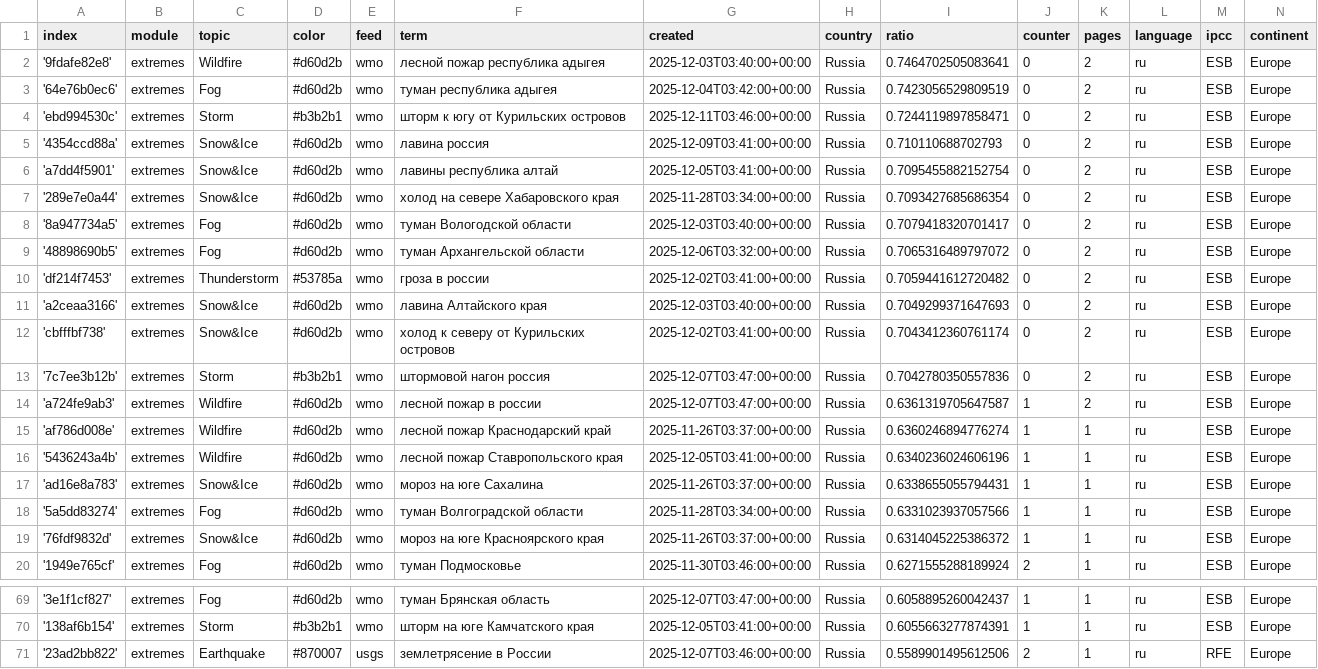
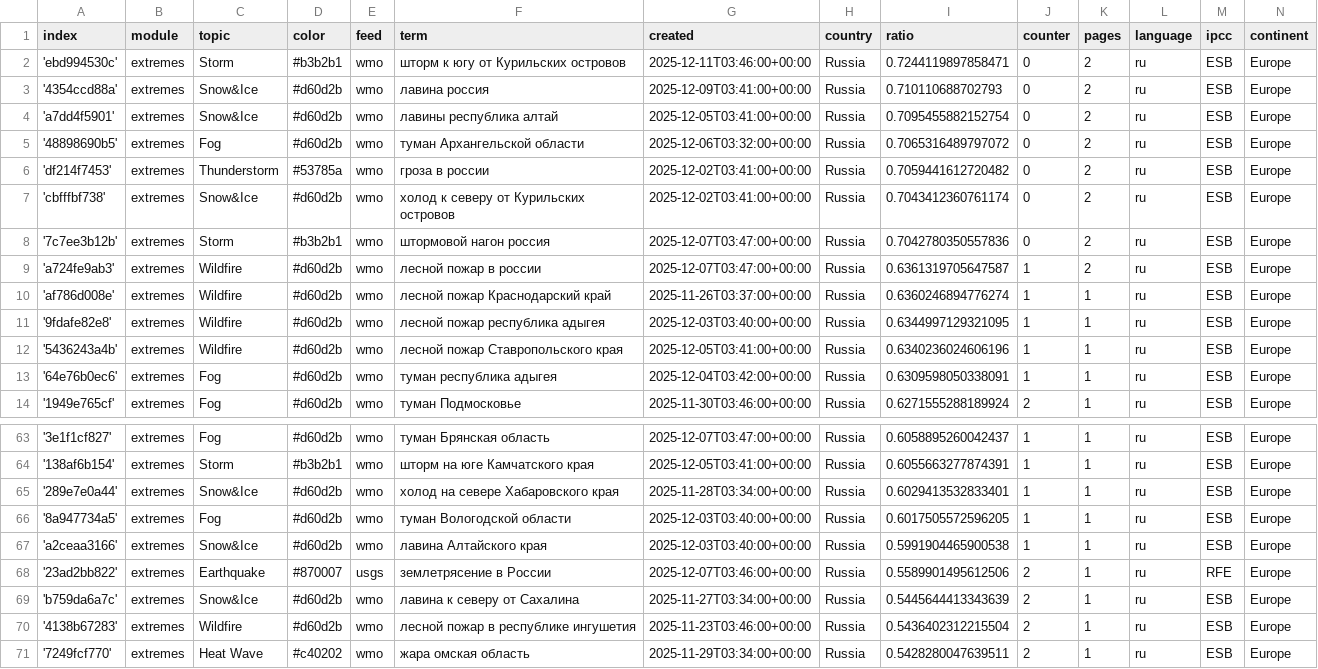
Before and after one commit to Leoniews/russianExtremes, a CSV file: terms.csv, drawn as a sheet; only a part is shown, gaps mark what is left out; the shorter side is filled out with more unchanged rows; the diff covers the shown part only.

Commit message:
Commit from GitHub Actions (harvest:0.0)

```diff
--- a/terms.csv
+++ b/terms.csv
@@ -1,4 +1,2 @@
 index,module,topic,color,feed,term,created,country,ratio,counter,pages,language,ipcc,continent
-'9fdafe82e8',extremes,Wildfire,#d60d2b,wmo,лесной пожар республика адыгея,2025-12-03T03:40:00+00:00,Russia,0.7464702505083641,0,2,ru,ESB,Europe
-'64e76b0ec6',extremes,Fog,#d60d2b,wmo,туман республика адыгея,2025-12-04T03:42:00+00:00,Russia,0.7423056529809519,0,2,ru,ESB,Europe
 'ebd994530c',extremes,Storm,#b3b2b1,wmo,шторм к югу от Курильских островов,2025-12-11T03:46:00+00:00,Russia,0.7244119897858471,0,2,ru,ESB,Europe
@@ -6,7 +4,4 @@ index,module,topic,color,feed,term,created,country,ratio,counter,pages,language,
 'a7dd4f5901',extremes,Snow&Ice,#d60d2b,wmo,лавины республика алтай,2025-12-05T03:41:00+00:00,Russia,0.7095455882152754,0,2,ru,ESB,Europe
-'289e7e0a44',extremes,Snow&Ice,#d60d2b,wmo,холод на севере Хабаровского края,2025-11-28T03:34:00+00:00,Russia,0.7093427685686354,0,2,ru,ESB,Europe
-'8a947734a5',extremes,Fog,#d60d2b,wmo,туман Вологодской области,2025-12-03T03:40:00+00:00,Russia,0.7079418320701417,0,2,ru,ESB,Europe
 '48898690b5',extremes,Fog,#d60d2b,wmo,туман Архангельской области,2025-12-06T03:32:00+00:00,Russia,0.7065316489797072,0,2,ru,ESB,Europe
 'df214f7453',extremes,Thunderstorm,#53785a,wmo,гроза в россии,2025-12-02T03:41:00+00:00,Russia,0.7059441612720482,0,2,ru,ESB,Europe
-'a2ceaa3166',extremes,Snow&Ice,#d60d2b,wmo,лавина Алтайского края,2025-12-03T03:40:00+00:00,Russia,0.7049299371647693,0,2,ru,ESB,Europe
 'cbfffbf738',extremes,Snow&Ice,#d60d2b,wmo,холод к северу от Курильских островов,2025-12-02T03:41:00+00:00,Russia,0.7043412360761174,0,2,ru,ESB,Europe
@@ -15,6 +10,5 @@ index,module,topic,color,feed,term,created,country,ratio,counter,pages,language,
 'af786d008e',extremes,Wildfire,#d60d2b,wmo,лесной пожар Краснодарский край,2025-11-26T03:37:00+00:00,Russia,0.6360246894776274,1,1,ru,ESB,Europe
+'9fdafe82e8',extremes,Wildfire,#d60d2b,wmo,лесной пожар республика адыгея,2025-12-03T03:40:00+00:00,Russia,0.6344997129321095,1,1,ru,ESB,Europe
 '5436243a4b',extremes,Wildfire,#d60d2b,wmo,лесной пожар Ставропольского края,2025-12-05T03:41:00+00:00,Russia,0.6340236024606196,1,1,ru,ESB,Europe
-'ad16e8a783',extremes,Snow&Ice,#d60d2b,wmo,мороз на юге Сахалина,2025-11-26T03:37:00+00:00,Russia,0.6338655055794431,1,1,ru,ESB,Europe
-'5a5dd83274',extremes,Fog,#d60d2b,wmo,туман Волгоградской области,2025-11-28T03:34:00+00:00,Russia,0.6331023937057566,1,1,ru,ESB,Europe
-'76fdf9832d',extremes,Snow&Ice,#d60d2b,wmo,мороз на юге Красноярского края,2025-11-26T03:37:00+00:00,Russia,0.6314045225386372,1,1,ru,ESB,Europe
+'64e76b0ec6',extremes,Fog,#d60d2b,wmo,туман республика адыгея,2025-12-04T03:42:00+00:00,Russia,0.6309598050338091,1,1,ru,ESB,Europe
 '1949e765cf',extremes,Fog,#d60d2b,wmo,туман Подмосковье,2025-11-30T03:46:00+00:00,Russia,0.6271555288189924,2,1,ru,ESB,Europe
@@ -70,2 +64,5 @@ index,module,topic,color,feed,term,created,country,ratio,counter,pages,language,
 '138af6b154',extremes,Storm,#b3b2b1,wmo,шторм на юге Камчатского края,2025-12-05T03:41:00+00:00,Russia,0.6055663277874391,1,1,ru,ESB,Europe
+'289e7e0a44',extremes,Snow&Ice,#d60d2b,wmo,холод на севере Хабаровского края,2025-11-28T03:34:00+00:00,Russia,0.6029413532833401,1,1,ru,ESB,Europe
+'8a947734a5',extremes,Fog,#d60d2b,wmo,туман Вологодской области,2025-12-03T03:40:00+00:00,Russia,0.6017505572596205,1,1,ru,ESB,Europe
+'a2ceaa3166',extremes,Snow&Ice,#d60d2b,wmo,лавина Алтайского края,2025-12-03T03:40:00+00:00,Russia,0.5991904465900538,1,1,ru,ESB,Europe
 '23ad2bb822',extremes,Earthquake,#870007,usgs,землетрясение в России,2025-12-07T03:46:00+00:00,Russia,0.5589901495612506,2,1,ru,RFE,Europe
```
Also changed, not shown: 2 added rows elsewhere in this file.
